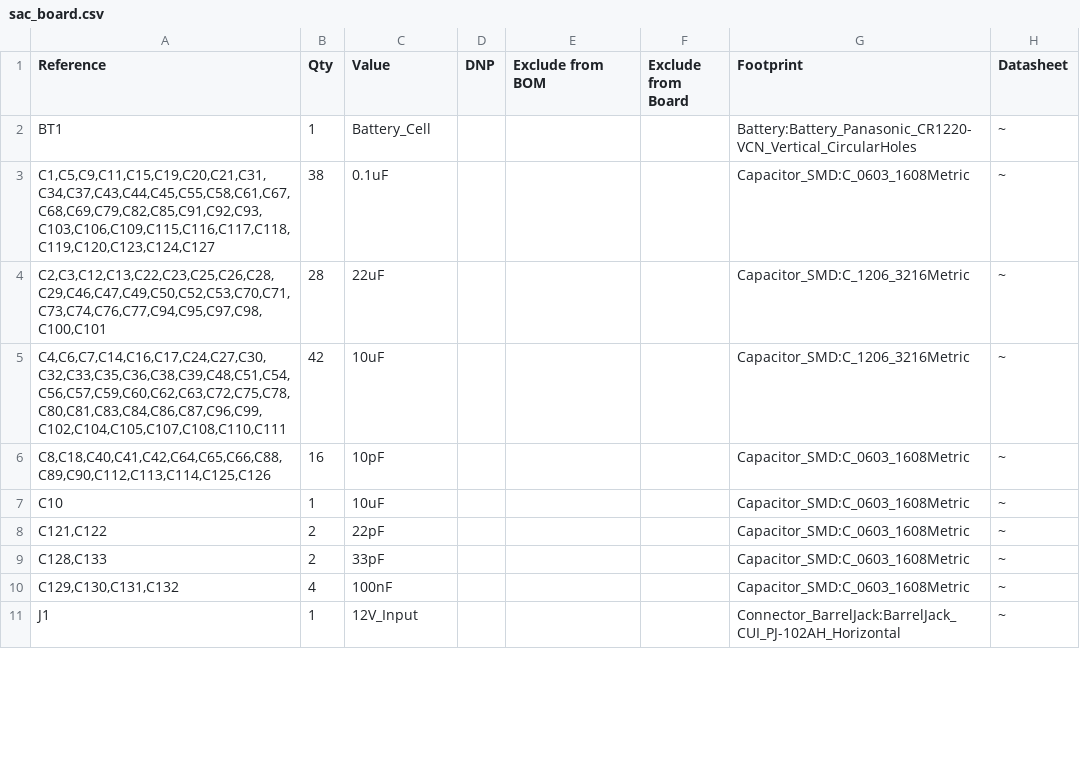
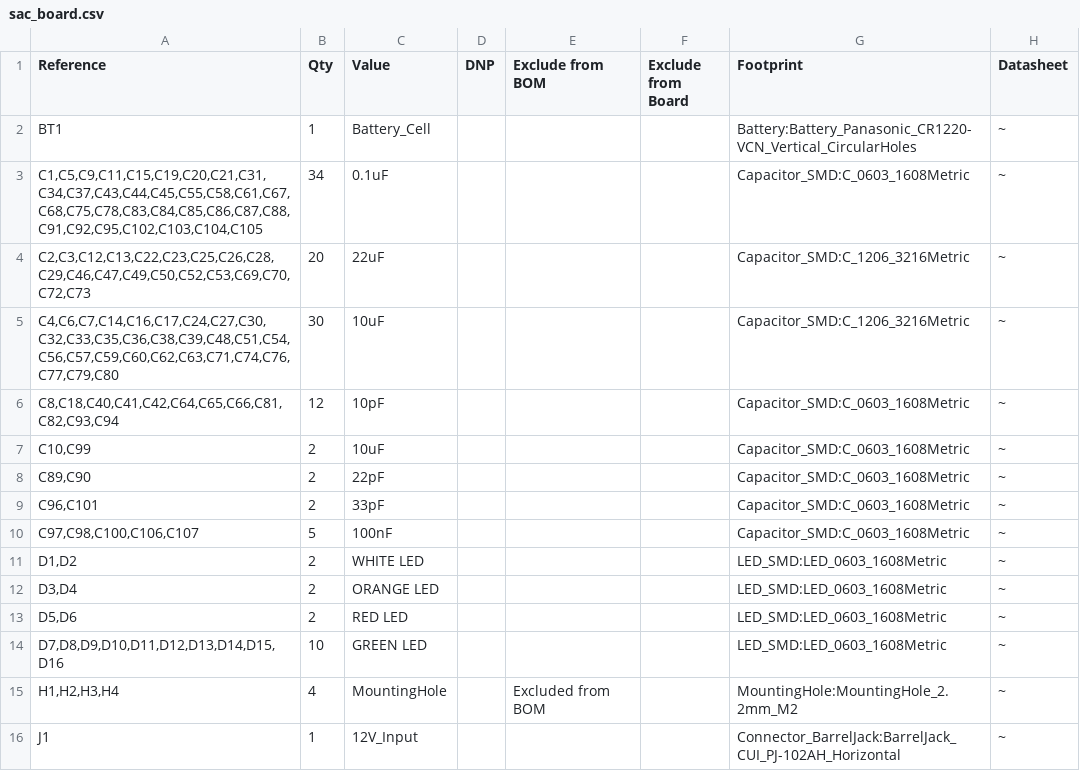
Before and after one commit to yuqingcai/sac_board, a CSV file: sac_board.csv, drawn as a sheet; only a part is shown; the diff covers the shown part only.

```diff
--- a/sac_board.csv
+++ b/sac_board.csv
@@ -2,10 +2,15 @@
 "BT1","1","Battery_Cell","","","","Battery:Battery_Panasonic_CR1220-VCN_Vertical_CircularHoles","~"
-"C1,C5,C9,C11,C15,C19,C20,C21,C31,C34,C37,C43,C44,C45,C55,C58,C61,C67,C68,C69,C79,C82,C85,C91,C92,C93,C103,C106,C109,C115,C116,C117,C118,C119,C120,C123,C124,C127","38","0.1uF","","","","Capacitor_SMD:C_0603_1608Metric","~"
-"C2,C3,C12,C13,C22,C23,C25,C26,C28,C29,C46,C47,C49,C50,C52,C53,C70,C71,C73,C74,C76,C77,C94,C95,C97,C98,C100,C101","28","22uF","","","","Capacitor_SMD:C_1206_3216Metric","~"
-"C4,C6,C7,C14,C16,C17,C24,C27,C30,C32,C33,C35,C36,C38,C39,C48,C51,C54,C56,C57,C59,C60,C62,C63,C72,C75,C78,C80,C81,C83,C84,C86,C87,C96,C99,C102,C104,C105,C107,C108,C110,C111","42","10uF","","","","Capacitor_SMD:C_1206_3216Metric","~"
-"C8,C18,C40,C41,C42,C64,C65,C66,C88,C89,C90,C112,C113,C114,C125,C126","16","10pF","","","","Capacitor_SMD:C_0603_1608Metric","~"
-"C10","1","10uF","","","","Capacitor_SMD:C_0603_1608Metric","~"
-"C121,C122","2","22pF","","","","Capacitor_SMD:C_0603_1608Metric","~"
-"C128,C133","2","33pF","","","","Capacitor_SMD:C_0603_1608Metric","~"
-"C129,C130,C131,C132","4","100nF","","","","Capacitor_SMD:C_0603_1608Metric","~"
+"C1,C5,C9,C11,C15,C19,C20,C21,C31,C34,C37,C43,C44,C45,C55,C58,C61,C67,C68,C75,C78,C83,C84,C85,C86,C87,C88,C91,C92,C95,C102,C103,C104,C105","34","0.1uF","","","","Capacitor_SMD:C_0603_1608Metric","~"
+"C2,C3,C12,C13,C22,C23,C25,C26,C28,C29,C46,C47,C49,C50,C52,C53,C69,C70,C72,C73","20","22uF","","","","Capacitor_SMD:C_1206_3216Metric","~"
+"C4,C6,C7,C14,C16,C17,C24,C27,C30,C32,C33,C35,C36,C38,C39,C48,C51,C54,C56,C57,C59,C60,C62,C63,C71,C74,C76,C77,C79,C80","30","10uF","","","","Capacitor_SMD:C_1206_3216Metric","~"
+"C8,C18,C40,C41,C42,C64,C65,C66,C81,C82,C93,C94","12","10pF","","","","Capacitor_SMD:C_0603_1608Metric","~"
+"C10,C99","2","10uF","","","","Capacitor_SMD:C_0603_1608Metric","~"
+"C89,C90","2","22pF","","","","Capacitor_SMD:C_0603_1608Metric","~"
+"C96,C101","2","33pF","","","","Capacitor_SMD:C_0603_1608Metric","~"
+"C97,C98,C100,C106,C107","5","100nF","","","","Capacitor_SMD:C_0603_1608Metric","~"
+"D1,D2","2","WHITE LED","","","","LED_SMD:LED_0603_1608Metric","~"
+"D3,D4","2","ORANGE LED","","","","LED_SMD:LED_0603_1608Metric","~"
+"D5,D6","2","RED LED","","","","LED_SMD:LED_0603_1608Metric","~"
+"D7,D8,D9,D10,D11,D12,D13,D14,D15,D16","10","GREEN LED","","","","LED_SMD:LED_0603_1608Metric","~"
+"H1,H2,H3,H4","4","MountingHole","","Excluded from BOM","","MountingHole:MountingHole_2.2mm_M2","~"
 "J1","1","12V_Input","","","","Connector_BarrelJack:BarrelJack_CUI_PJ-102AH_Horizontal","~"
```
Also changed, not shown: 10 added rows, 5 removed rows and 33 edited cells elsewhere in this file, 7 other files.
